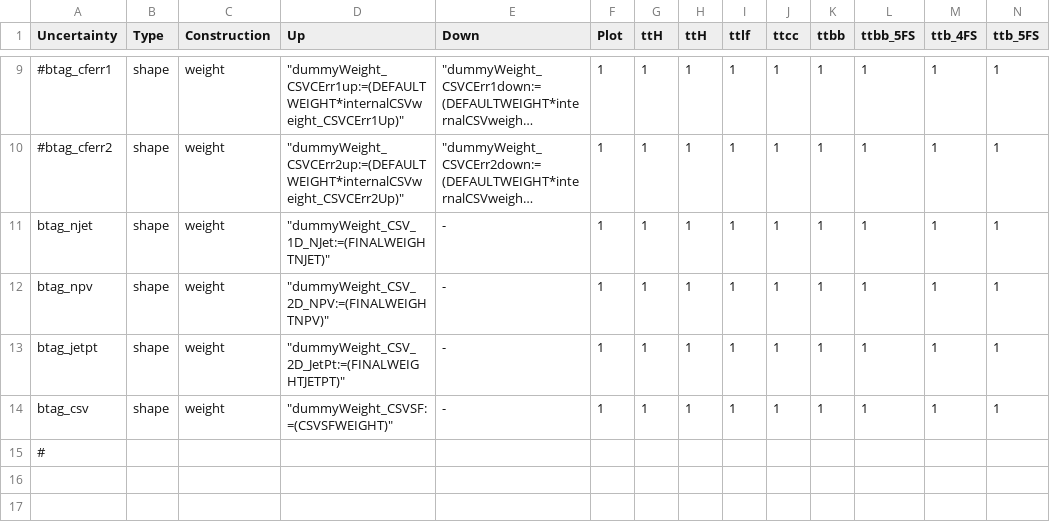
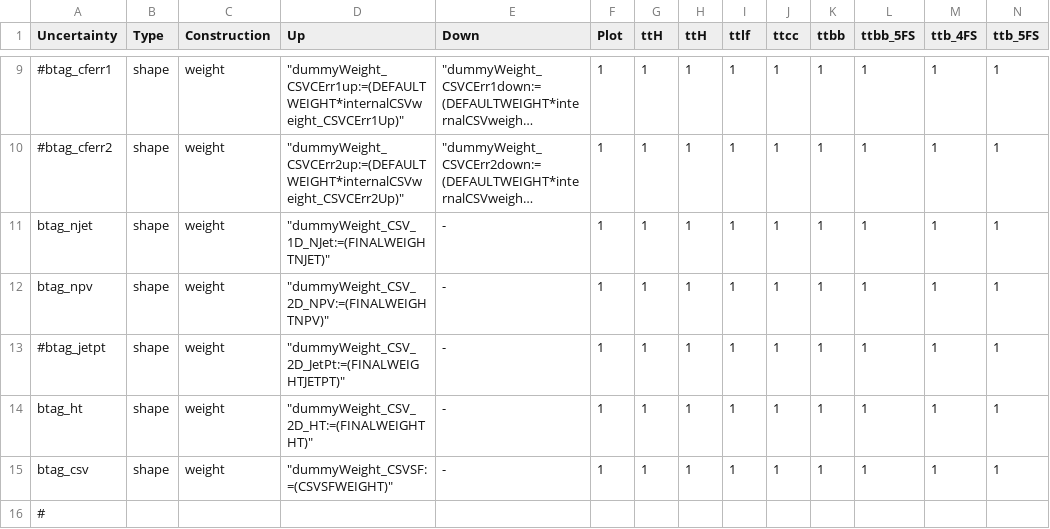
Before and after one commit to kit-cn-cms/pyroot-plotscripts, a CSV file: configs/SFSFderivation/systs_testSFs.csv, drawn as a sheet; only a part is shown, gaps mark what is left out; long unchanged cells end in …; rows hold the shown columns only; the diff names each change by its address in the sheet, - before the commit and + after, or states it on an @@ line.

```diff
--- a/configs/SFSFderivation/systs_testSFs.csv
+++ b/configs/SFSFderivation/systs_testSFs.csv
-A13 (Uncertainty): btag_jetpt
+A13 (Uncertainty): #btag_jetpt
+row 14: btag_ht | shape | weight | "dummyWeight_CSV_2D_HT:=(FINALWEIGHTHT)" | - | 1 | 1 | 1 | 1 | 1 | 1 | 1 | 1 | 1
```
Also changed, not shown: configs/SFSFderivation/systs.csv, 26 other files.
